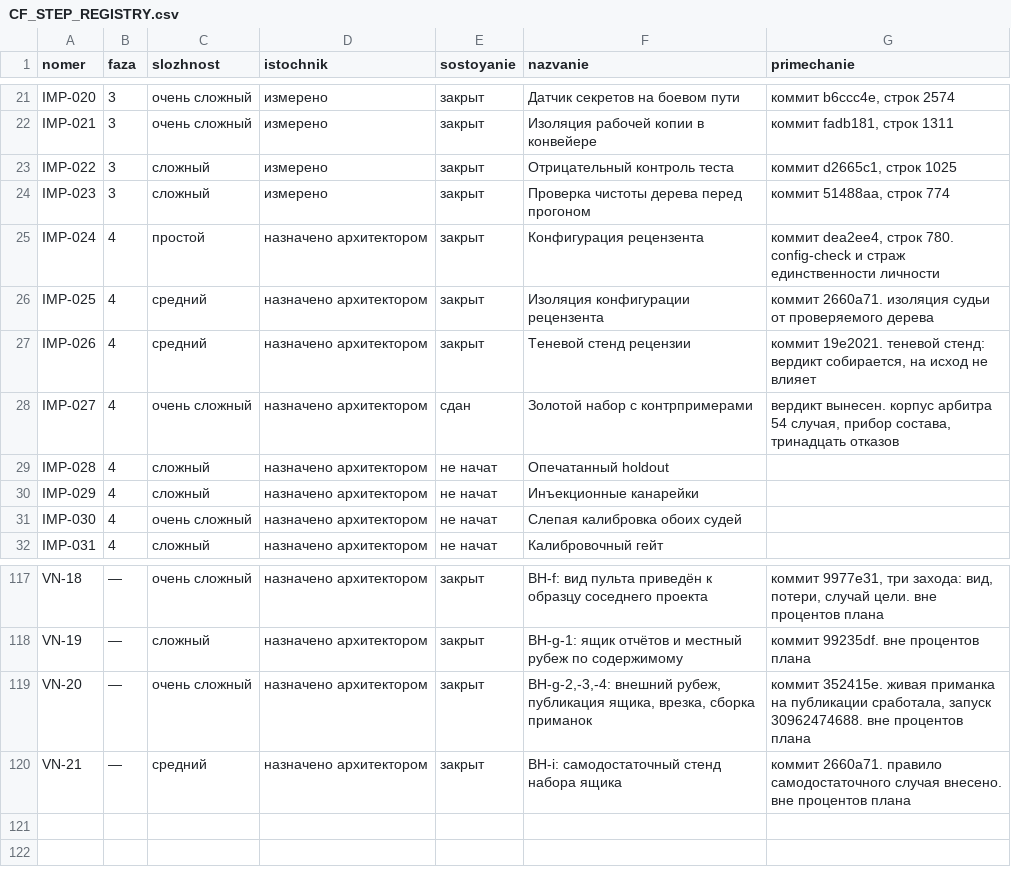
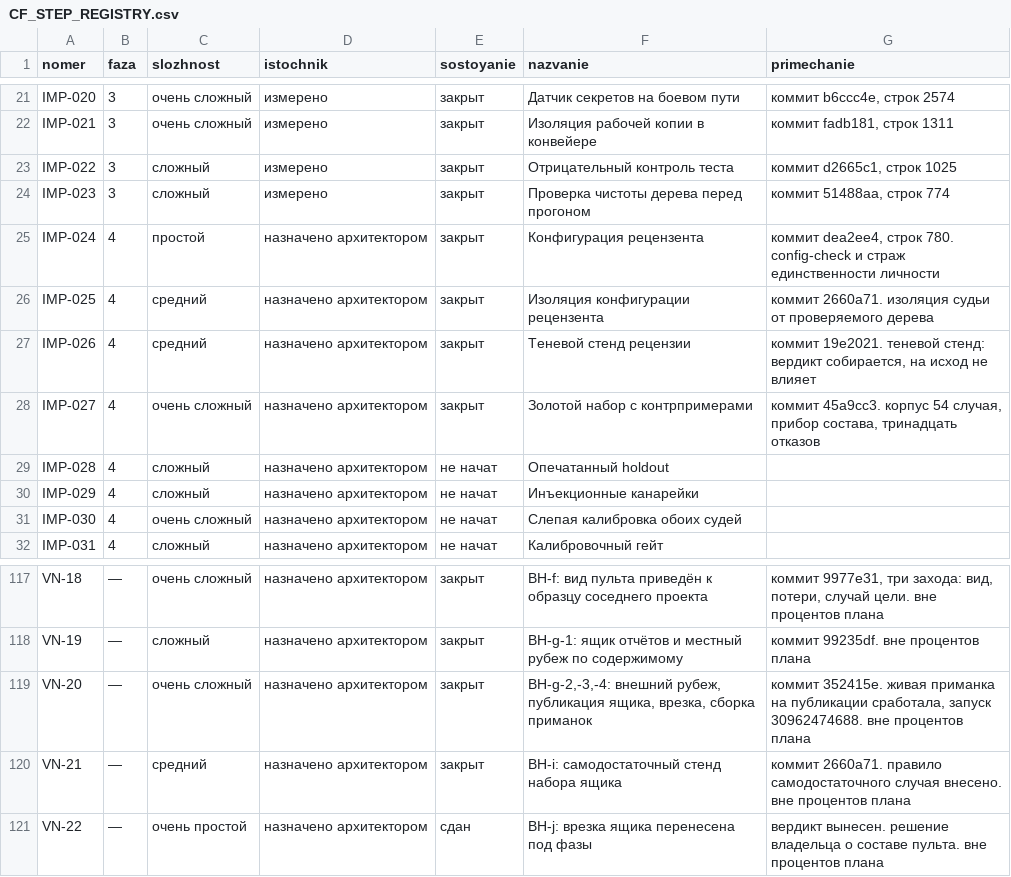
Before and after one commit to lordrubano/coding-factory-pult, a CSV file: registry/CF_STEP_REGISTRY.csv, drawn as a sheet; only a part is shown, gaps mark what is left out.

```diff
--- a/registry/CF_STEP_REGISTRY.csv
+++ b/registry/CF_STEP_REGISTRY.csv
@@ -27,3 +27,3 @@ IMP-025;4;средний;назначено архитектором;закры
 IMP-026;4;средний;назначено архитектором;закрыт;Теневой стенд рецензии;коммит 19e2021. теневой стенд: вердикт собирается, на исход не влияет
-IMP-027;4;очень сложный;назначено архитектором;сдан;Золотой набор с контрпримерами;вердикт вынесен. корпус арбитра 54 случая, прибор состава, тринадцать отказов
+IMP-027;4;очень сложный;назначено архитектором;закрыт;Золотой набор с контрпримерами;коммит 45a9cc3. корпус 54 случая, прибор состава, тринадцать отказов
 IMP-028;4;сложный;назначено архитектором;не начат;Опечатанный holdout;
@@ -120 +120,2 @@ VN-20;—;очень сложный;назначено архитектором;
 VN-21;—;средний;назначено архитектором;закрыт;ВН-i: самодостаточный стенд набора ящика;коммит 2660a71. правило самодостаточного случая внесено. вне процентов плана
+VN-22;—;очень простой;назначено архитектором;сдан;ВН-j: врезка ящика перенесена под фазы;вердикт вынесен. решение владельца о составе пульта. вне процентов плана
```
Also changed, not shown: 3 other files.
